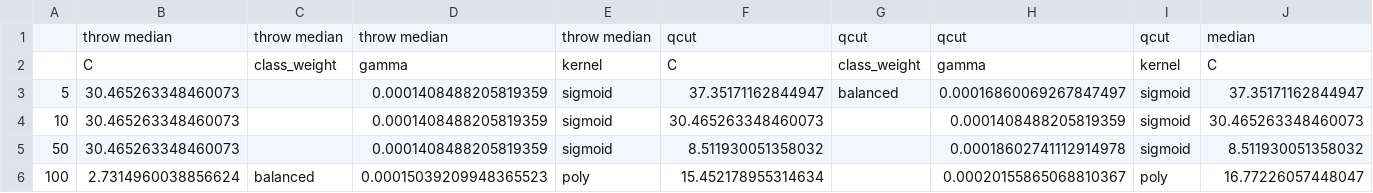
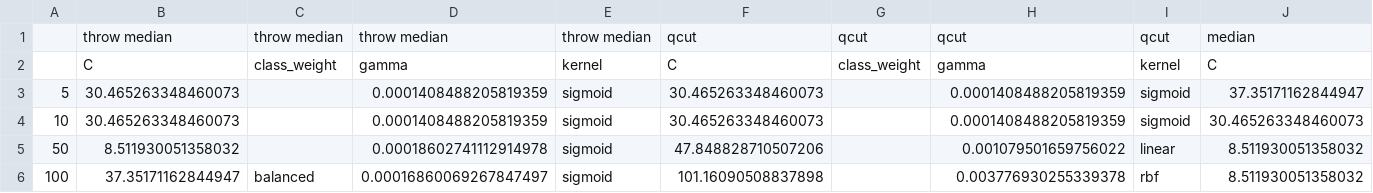
Before and after one commit to ShreyaKapoor18/Thesis, a CSV file: graphtools/outputs/csvs/Agreeableness_SVC_results_cv_bestparams.csv, drawn as a sheet; only a part is shown; removed rows and columns are numbered as before the commit, all else as after; rows hold the shown columns only; the diff names each change by its address in the sheet, - before the commit and + after, or states it on an @@ line.

```diff
--- a/graphtools/outputs/csvs/Agreeableness_SVC_results_cv_bestparams.csv
+++ b/graphtools/outputs/csvs/Agreeableness_SVC_results_cv_bestparams.csv
-F3: 37.35171162844947
+F3: 30.465263348460073
-G3: balanced
+G3: (empty)
-H3: 0.00016860069267847497
+H3: 0.0001408488205819359
-B5: 30.465263348460073
+B5: 8.511930051358032
-D5: 0.0001408488205819359
+D5: 0.00018602741112914978
-F5: 8.511930051358032
+F5: 47.848828710507206
-H5: 0.00018602741112914978
+H5: 0.001079501659756022
-I5: sigmoid
+I5: linear
-row 6: 100 | 2.7314960038856624 | balanced | 0.00015039209948365523 | poly | 15.452178955314634 |  | 0.00020155865068810367 | poly | 16.77226057448047
+row 6: 100 | 37.35171162844947 | balanced | 0.00016860069267847497 | sigmoid | 101.16090508837898 |  | 0.003776930255339378 | rbf | 8.511930051358032
```
Also changed, not shown: graphtools/outputs/csvs/Agreeableness_RF_results_cv.csv, graphtools/outputs/csvs/Agreeableness_RF_results_cv_bestparams.csv, 3 other files.
